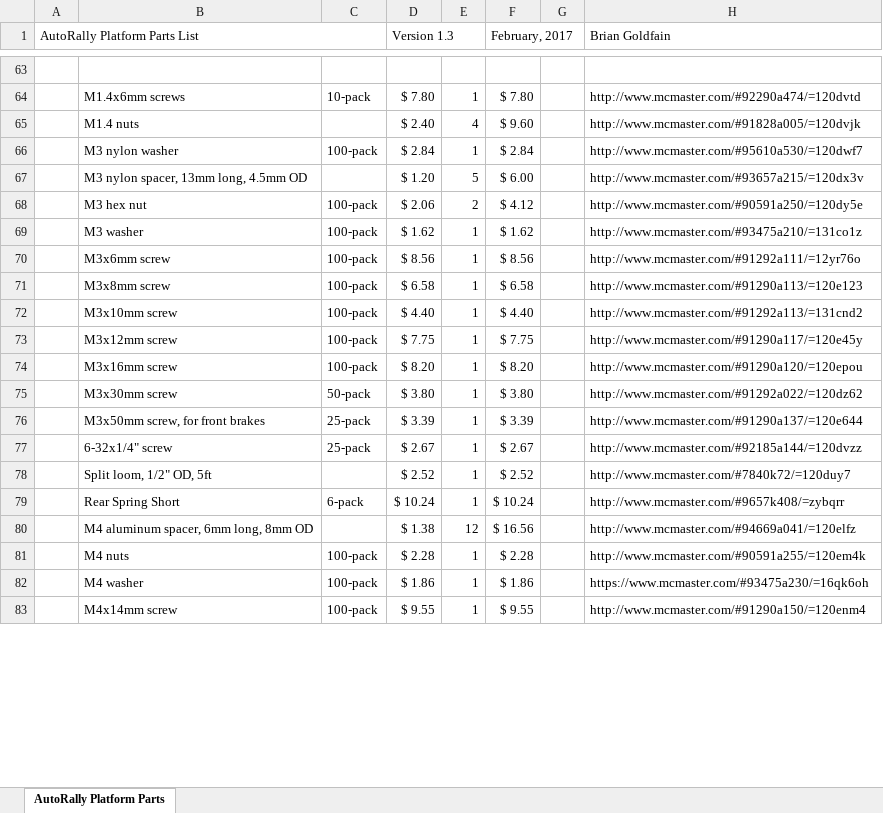
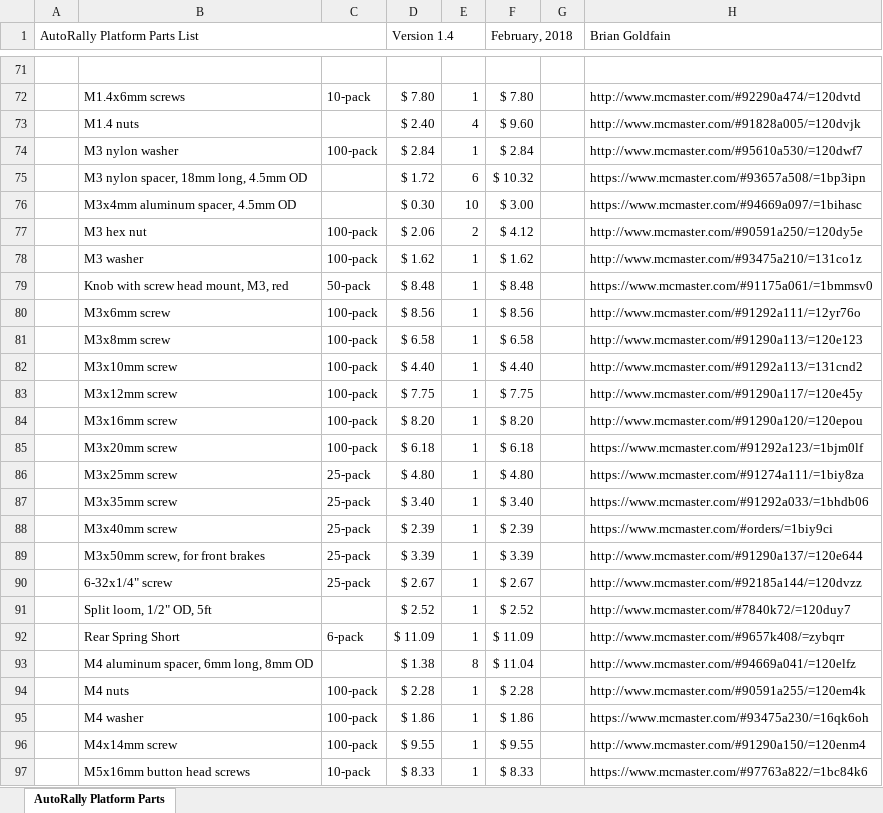
Before and after one commit to AutoRally/autorally_platform_instructions, an Excel workbook: autoRally_platform_parts_list.xlsx, sheet AutoRally Platform Parts, drawn as a sheet; only a part is shown, gaps mark what is left out; values as stored, in another font and other column widths than the file's, no cell formats; removed rows and columns are numbered as before the commit, all else as after; the diff covers the shown part only; the diff names each change by its address in the sheet, - before the commit and + after, or states it on an @@ line.

Commit message:
removed v1.3 parts list and renamed new parts list

```diff
--- a/autoRally_platform_parts_list.xlsx (sheet AutoRally Platform Parts)
+++ b/autoRally_platform_parts_list.xlsx (sheet AutoRally Platform Parts)
-D1: Version 1.3
+D1: Version 1.4
-F1: February, 2017
+F1: February, 2018
-row 67:  | M3 nylon spacer, 13mm long, 4.5mm OD |  | $ 1.20 | 5 | $ 6.00 |  | http://www.mcmaster.com/#93657a215/=120dx3v
+row 75:  | M3 nylon spacer, 18mm long, 4.5mm OD |  | $ 1.72 | 6 | $ 10.32 |  | https://www.mcmaster.com/#93657a508/=1bp3ipn
+row 76:  | M3x4mm aluminum spacer, 4.5mm OD |  | $ 0.30 | 10 | $ 3.00 |  | https://www.mcmaster.com/#94669a097/=1bihasc
+row 79:  | Knob with screw head mount, M3, red | 50-pack | $ 8.48 | 1 | $ 8.48 |  | https://www.mcmaster.com/#91175a061/=1bmmsv0
-row 75:  | M3x30mm screw | 50-pack | $ 3.80 | 1 | $ 3.80 |  | http://www.mcmaster.com/#91292a022/=120dz62
+row 85:  | M3x20mm screw | 100-pack | $ 6.18 | 1 | $ 6.18 |  | https://www.mcmaster.com/#91292a123/=1bjm0lf
+row 86:  | M3x25mm screw | 25-pack | $ 4.80 | 1 | $ 4.80 |  | https://www.mcmaster.com/#91274a111/=1biy8za
+row 87:  | M3x35mm screw | 25-pack | $ 3.40 | 1 | $ 3.40 |  | https://www.mcmaster.com/#91292a033/=1bhdb06
+row 88:  | M3x40mm screw | 25-pack | $ 2.39 | 1 | $ 2.39 |  | https://www.mcmaster.com/#orders/=1biy9ci
-D92 (Version 1.4): $ 10.24
+D92 (Version 1.4): $ 11.09
-F92 (February, 2018): $ 10.24
+F92 (February, 2018): $ 11.09
-E93: 12
+E93: 8
-F93 (February, 2018): $ 16.56
+F93 (February, 2018): $ 11.04
+row 97:  | M5x16mm button head screws | 10-pack | $ 8.33 | 1 | $ 8.33 |  | https://www.mcmaster.com/#97763a822/=1bc84k6
```
Also changed, not shown: 123 added rows, 80 removed rows, 2 moved rows, 163 edited cells and merged cells elsewhere in this sheet, cell formats, formulas that keep their value, 1 other file.
